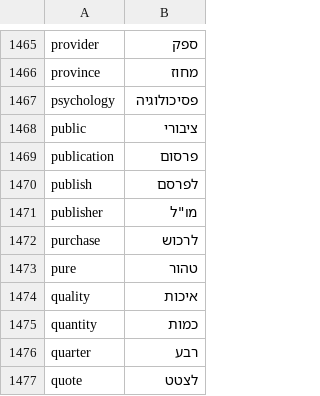
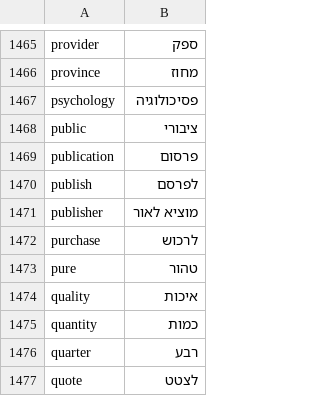
Before and after one commit to musiawilshanski/app, a TSV file: app/src/main/assets/dictionary.tsv, drawn as a sheet; only a part is shown, gaps mark what is left out.

Commit message:
Fix punctuation in publisher translation

```diff
--- a/app/src/main/assets/dictionary.tsv
+++ b/app/src/main/assets/dictionary.tsv
@@ -1470,3 +1470,3 @@ publication	פרסום
 publish	לפרסם
-publisher	מו"ל
+publisher	מוציא לאור
 purchase	לרכוש
```
